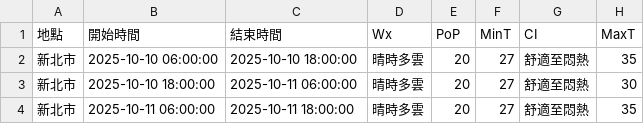
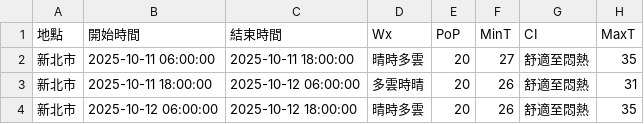
Before and after one commit to oao030oao/1111518-mid, a CSV file: api.csv, drawn as a sheet.

```diff
--- a/api.csv
+++ b/api.csv
@@ -1,4 +1,4 @@
 地點,開始時間,結束時間,Wx,PoP,MinT,CI,MaxT
-新北市,2025-10-10 06:00:00,2025-10-10 18:00:00,晴時多雲,20,27,舒適至悶熱,35
-新北市,2025-10-10 18:00:00,2025-10-11 06:00:00,晴時多雲,20,27,舒適至悶熱,30
 新北市,2025-10-11 06:00:00,2025-10-11 18:00:00,晴時多雲,20,27,舒適至悶熱,35
+新北市,2025-10-11 18:00:00,2025-10-12 06:00:00,多雲時晴,20,26,舒適至悶熱,31
+新北市,2025-10-12 06:00:00,2025-10-12 18:00:00,晴時多雲,20,26,舒適至悶熱,35
```
